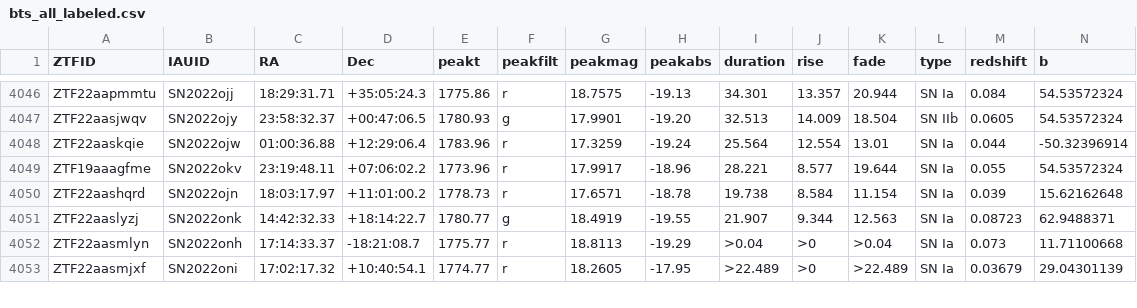
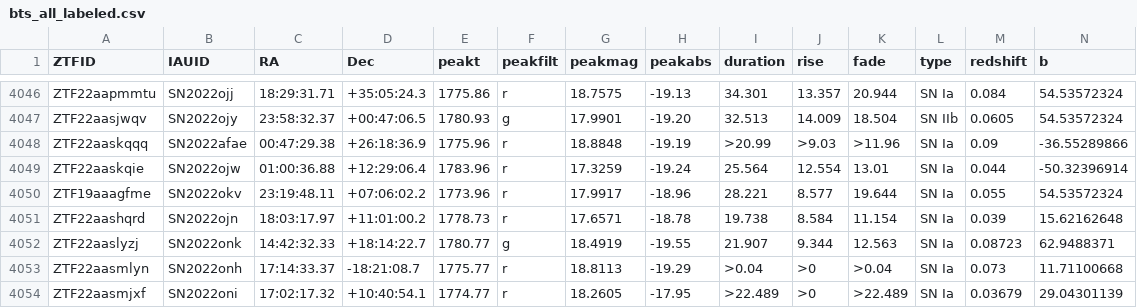
Before and after one commit to oCHANKUo/ZTFMachineLearning, a CSV file: bts_all_labeled.csv, drawn as a sheet; only a part is shown, gaps mark what is left out; rows hold the shown columns only; the diff names each change by its address in the sheet, - before the commit and + after, or states it on an @@ line.

```diff
--- a/bts_all_labeled.csv
+++ b/bts_all_labeled.csv
+row 4048: ZTF22aaskqqq | SN2022afae | 00:47:29.38 | +26:18:36.9 | 1775.96 | r | 18.8848 | -19.19 | >20.99 | >9.03 | >11.96 | SN Ia | 0.09 | -36.55289866
```
Also changed, not shown: 3 other files.
